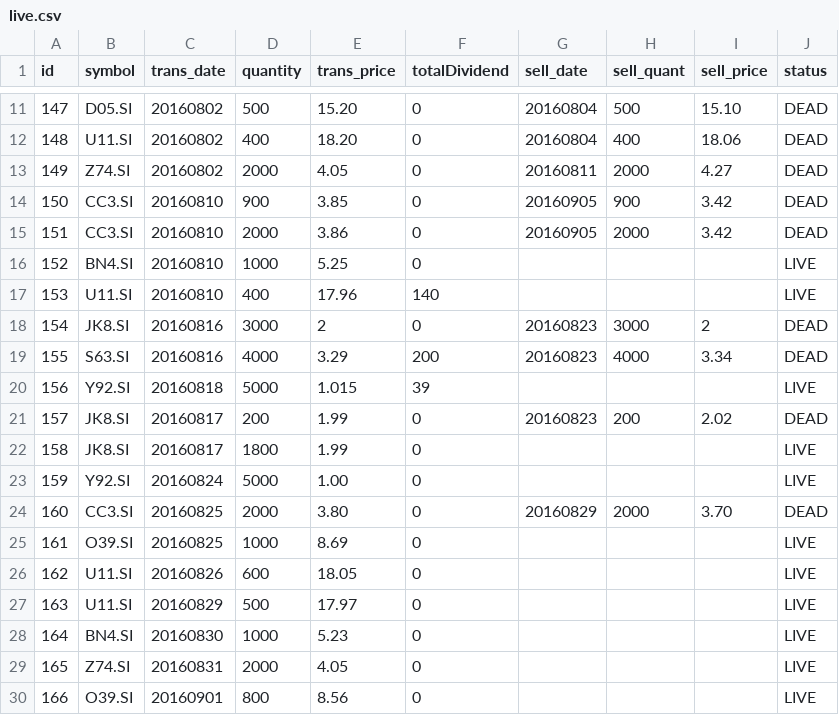
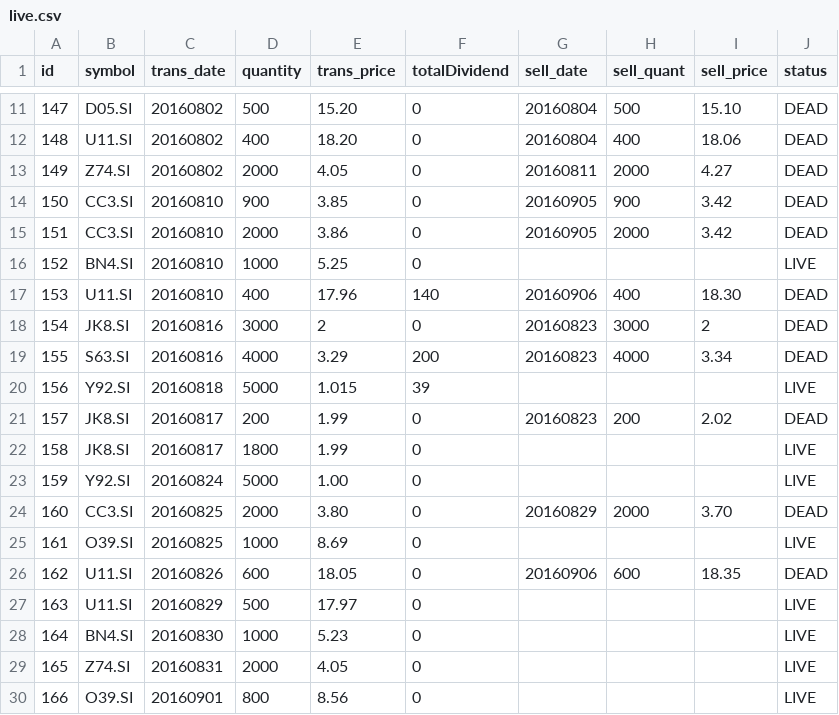
Before and after one commit to ozyxzzzss/git_csv, a CSV file: live.csv, drawn as a sheet; only a part is shown, gaps mark what is left out.

Commit message:
Update live.csv

```diff
--- a/live.csv
+++ b/live.csv
@@ -16,3 +16,3 @@ id,symbol,trans_date,quantity,trans_price, totalDividend, sell_date,sell_quant,
 152,BN4.SI,20160810,1000,5.25,0,,,,LIVE
-153,U11.SI,20160810,400,17.96,140,,,,LIVE
+153,U11.SI,20160810,400,17.96,140,20160906,400,18.30,DEAD
 154,JK8.SI,20160816,3000,2,0,20160823,3000,2,DEAD
@@ -25,3 +25,3 @@ id,symbol,trans_date,quantity,trans_price, totalDividend, sell_date,sell_quant,
 161,O39.SI,20160825,1000,8.69,0,,,,LIVE
-162,U11.SI,20160826,600,18.05,0,,,,LIVE
+162,U11.SI,20160826,600,18.05,0,20160906,600,18.35,DEAD
 163,U11.SI,20160829,500,17.97,0,,,,LIVE
```
